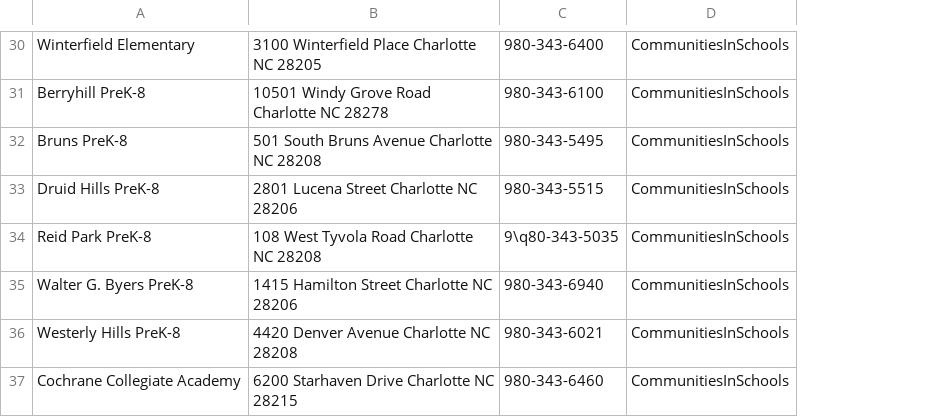
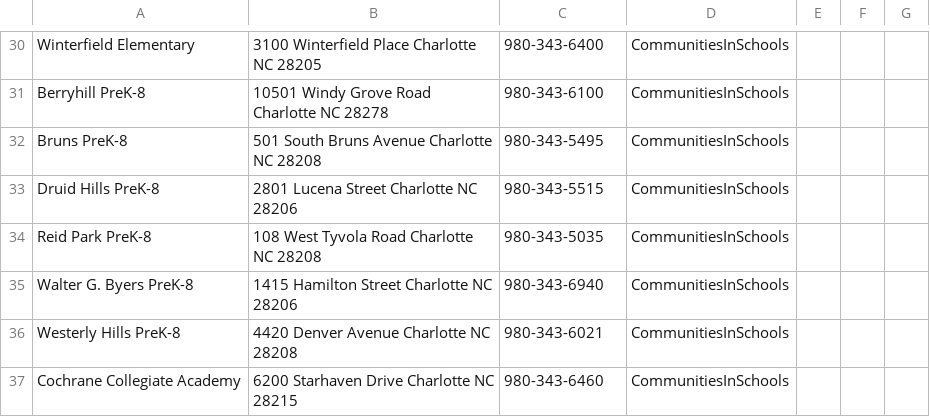
Before and after one commit to Emileen/FinalProject, a CSV file: resource.csv, drawn as a sheet; only a part is shown, gaps mark what is left out; the diff covers the shown part only; the diff names each change by its address in the sheet, - before the commit and + after, or states it on an @@ line.

```diff
--- a/resource.csv
+++ b/resource.csv
+column E, empty
+column F, empty
+column G, empty
-C34: 9\q80-343-5035
+C34: 980-343-5035
```
Also changed, not shown: 17 added rows elsewhere in this file, 3 other files.
